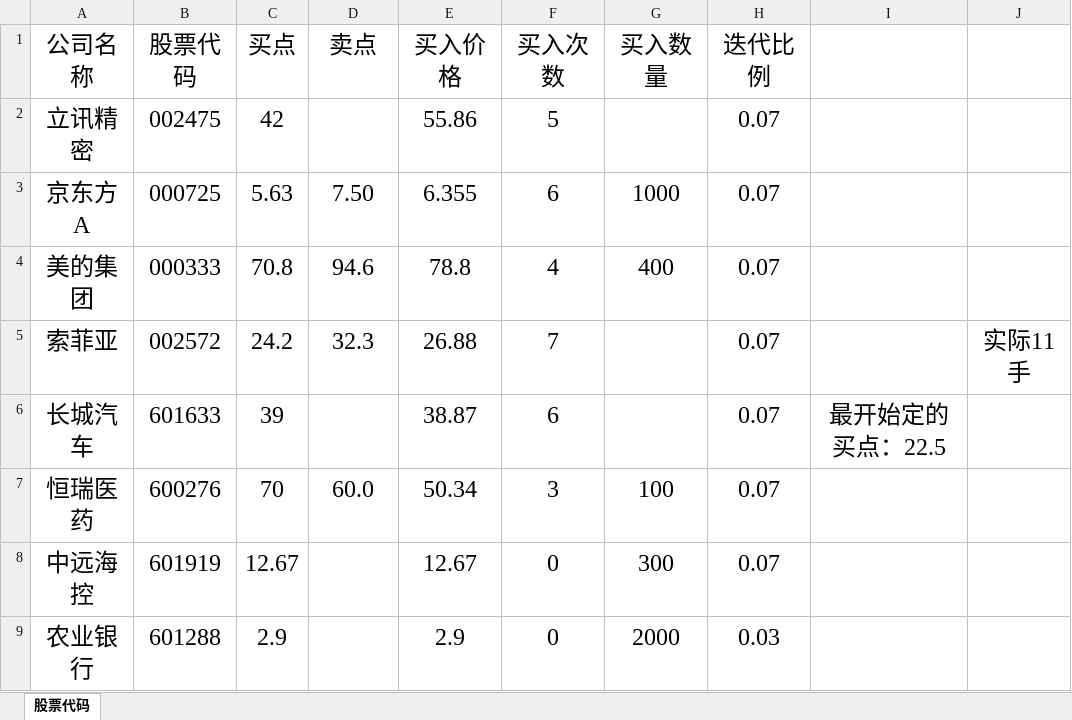
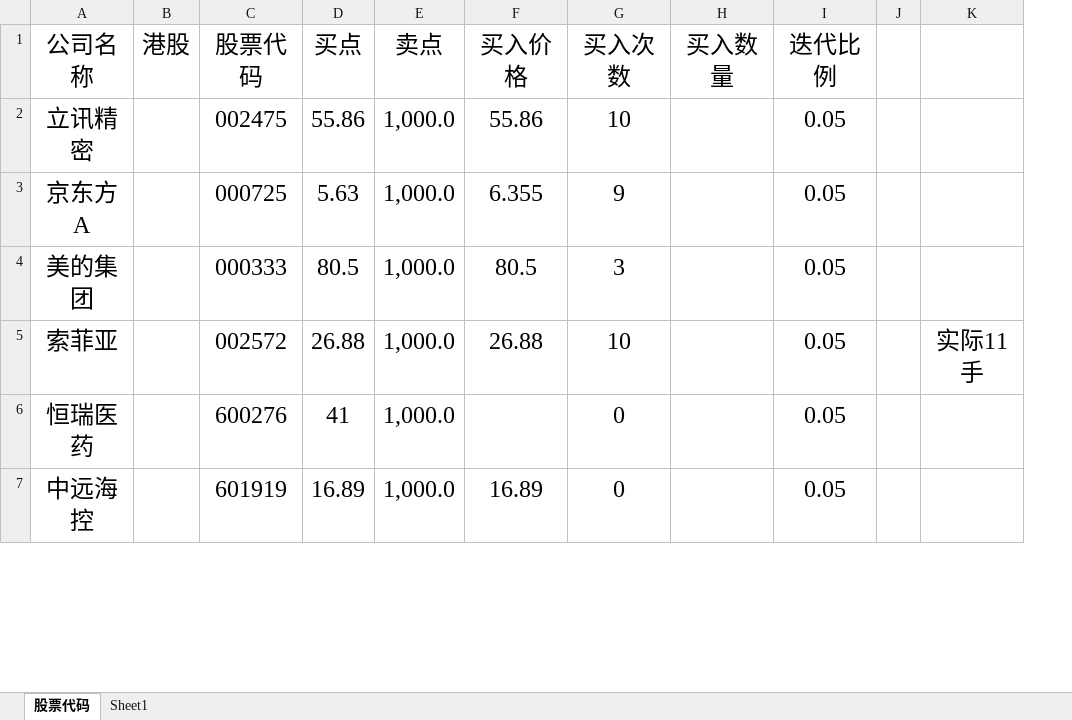
Before and after one commit to wanfangming/great_model, an Excel workbook: data/股票代码.xlsx, sheet 股票代码, drawn as a sheet; only a part is shown; values as stored, in another font and other column widths than the file's, no borders; removed rows and columns are numbered as before the commit, all else as after; the diff covers the shown part only; the diff names each change by its address in the sheet, - before the commit and + after, or states it on an @@ line.

```diff
--- a/data/股票代码.xlsx (sheet 股票代码)
+++ b/data/股票代码.xlsx (sheet 股票代码)
+sheet tab: Sheet1
+column B (港股), empty
-column I, empty
+column J, empty
-D2 (买点): 42
+D2 (买点): 55.86
-E2 (卖点): (empty)
+E2 (卖点): 1,000.0
-G2 (买入次数): 5
+G2 (买入次数): 10
-I2:I5 (迭代比例): 0.07
+I2:I5 (迭代比例): 0.05
-E3 (卖点): 7.50
+E3 (卖点): 1,000.0
-G3 (买入次数): 6
+G3 (买入次数): 9
-H3 (买入数量): 1000
+H3 (买入数量): (empty)
-D4 (买点): 70.8
+D4 (买点): 80.5
-E4 (卖点): 94.6
+E4 (卖点): 1,000.0
-F4 (买入价格): 78.8
+F4 (买入价格): 80.5
-G4 (买入次数): 4
+G4 (买入次数): 3
-H4 (买入数量): 400
+H4 (买入数量): (empty)
-D5 (买点): 24.2
+D5 (买点): 26.88
-E5 (卖点): 32.3
+E5 (卖点): 1,000.0
-G5 (买入次数): 7
+G5 (买入次数): 10
-row 6: 长城汽车 | 601633 | 39 |  | 38.87 | 6 |  | 0.07 | 最开始定的买点：22.5
-D6 (买点): 70
+D6 (买点): 41
-E6 (卖点): 60.0
+E6 (卖点): 1,000.0
-F6 (买入价格): 50.34
+F6 (买入价格): (empty)
-G6 (买入次数): 3
+G6 (买入次数): 0
-H6 (买入数量): 100
+H6 (买入数量): (empty)
-I6:I7 (迭代比例): 0.07
+I6:I7 (迭代比例): 0.05
-D7 (买点): 12.67
+D7 (买点): 16.89
-E7 (卖点): (empty)
+E7 (卖点): 1,000.0
-F7 (买入价格): 12.67
+F7 (买入价格): 16.89
-H7 (买入数量): 300
+H7 (买入数量): (empty)
-row 9: 农业银行 | 601288 | 2.9 |  | 2.9 | 0 | 2000 | 0.03
```
Also changed, not shown: 5 added rows, 28 removed rows and 22 edited cells elsewhere in this sheet, 1 other file.
